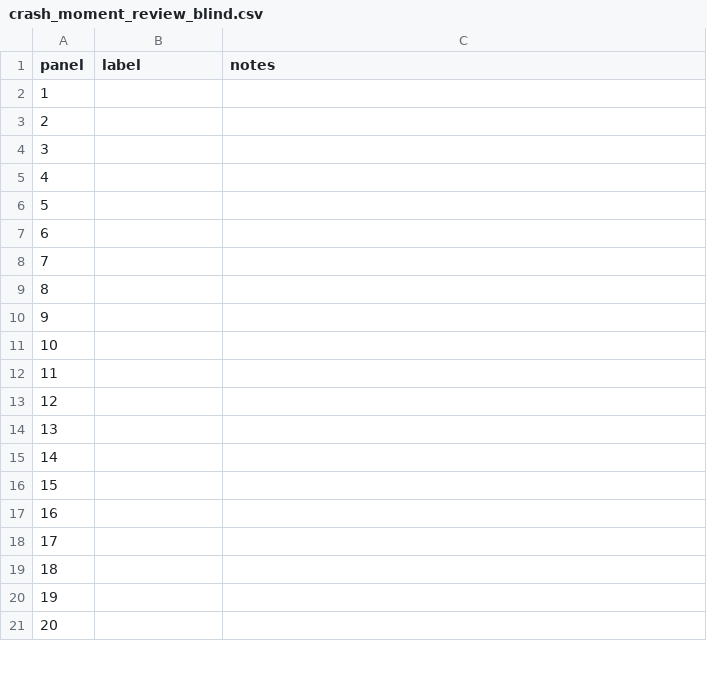
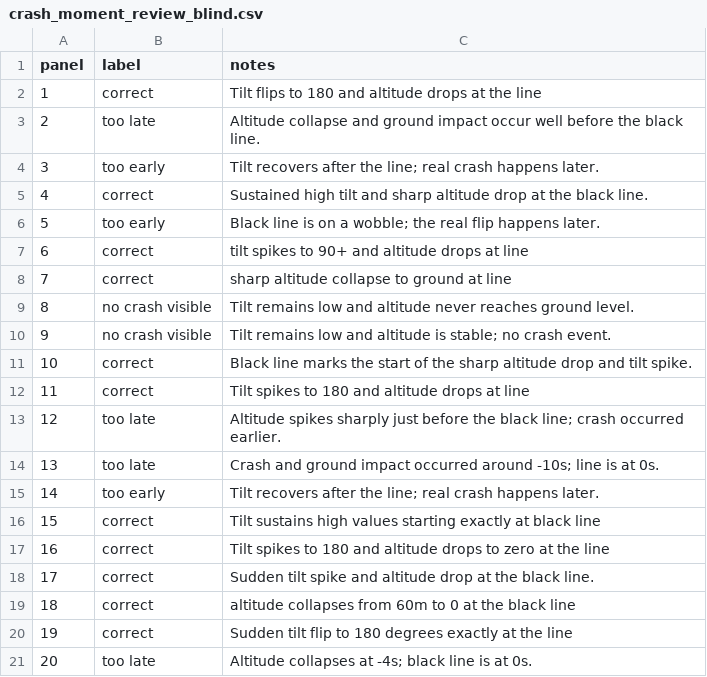
Before and after one commit to AdityaPathare46/aerofleet, a CSV file: research/results/px4_log_study/crash_moment_review_blind.csv, drawn as a sheet; only a part is shown; the diff covers the shown part only.

```diff
--- a/research/results/px4_log_study/crash_moment_review_blind.csv
+++ b/research/results/px4_log_study/crash_moment_review_blind.csv
@@ -1,21 +1,21 @@
 panel,label,notes
-1,,
-2,,
-3,,
-4,,
-5,,
-6,,
-7,,
-8,,
-9,,
-10,,
-11,,
-12,,
-13,,
-14,,
-15,,
-16,,
-17,,
-18,,
-19,,
-20,,
+1,correct,Tilt flips to 180 and altitude drops at the line
+2,too late,Altitude collapse and ground impact occur well before the black line.
+3,too early,Tilt recovers after the line; real crash happens later.
+4,correct,Sustained high tilt and sharp altitude drop at the black line.
+5,too early,Black line is on a wobble; the real flip happens later.
+6,correct,tilt spikes to 90+ and altitude drops at line
+7,correct,sharp altitude collapse to ground at line
+8,no crash visible,Tilt remains low and altitude never reaches ground level.
+9,no crash visible,Tilt remains low and altitude is stable; no crash event.
+10,correct,Black line marks the start of the sharp altitude drop and tilt spike.
+11,correct,Tilt spikes to 180 and altitude drops at line
+12,too late,Altitude spikes sharply just before the black line; crash occurred earlier.
+13,too late,Crash and ground impact occurred around -10s; line is at 0s.
+14,too early,Tilt recovers after the line; real crash happens later.
+15,correct,Tilt sustains high values starting exactly at black line
+16,correct,Tilt spikes to 180 and altitude drops to zero at the line
+17,correct,Sudden tilt spike and altitude drop at the black line.
+18,correct,altitude collapses from 60m to 0 at the black line
+19,correct,Sudden tilt flip to 180 degrees exactly at the line
+20,too late,Altitude collapses at -4s; black line is at 0s.
```
Also changed, not shown: 60 edited cells elsewhere in this file, 1 other file.
